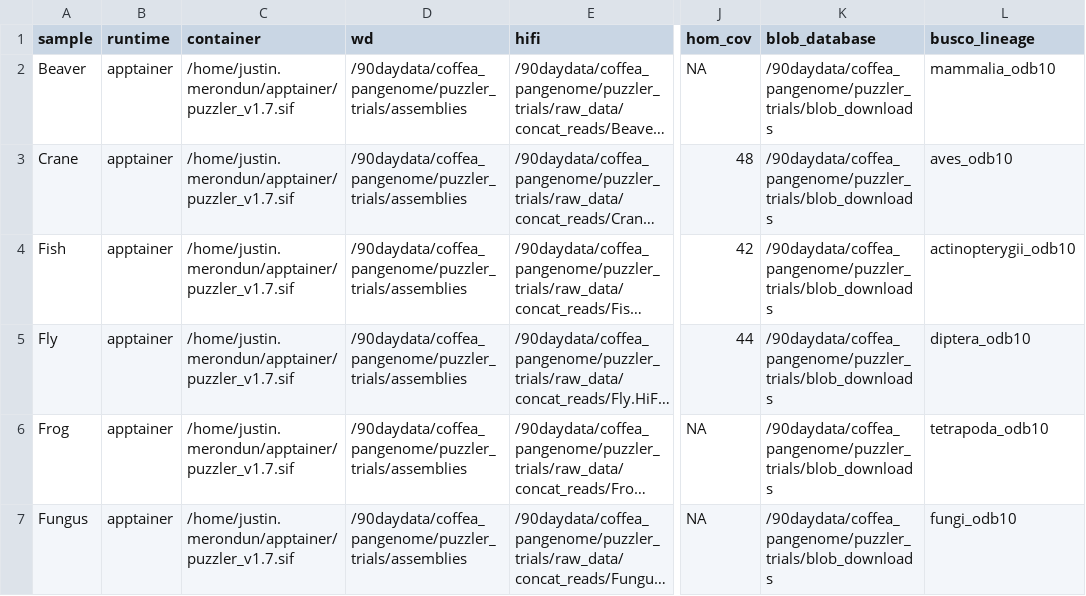
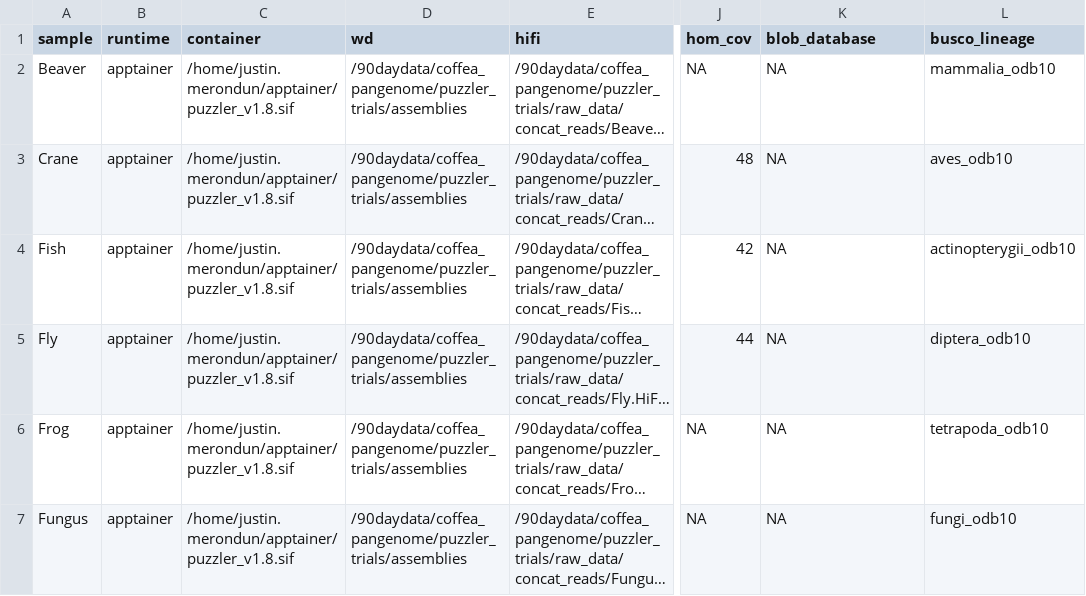
Before and after one commit to merondun/puzzler, a TSV file: examples/samples.tsv, drawn as a sheet; only a part is shown, gaps mark what is left out; long unchanged cells end in …; the diff covers the shown part only; the diff names each change by its address in the sheet, - before the commit and + after, or states it on an @@ line.

Commit message:
modify busco download path to accomodate busco download ignoring database path

```diff
--- a/examples/samples.tsv
+++ b/examples/samples.tsv
-C2:C7 (container): /home/justin.merondun/apptainer/puzzler_v1.7.sif
+C2:C7 (container): /home/justin.merondun/apptainer/puzzler_v1.8.sif
-K2:K7 (blob_database): /90daydata/coffea_pangenome/puzzler_trials/blob_downloads
+K2:K7 (blob_database): NA
```
Also changed, not shown: 1 added row and 8 edited cells elsewhere in this file, 28 other files.
